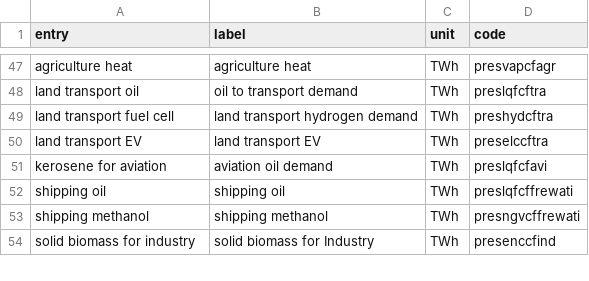
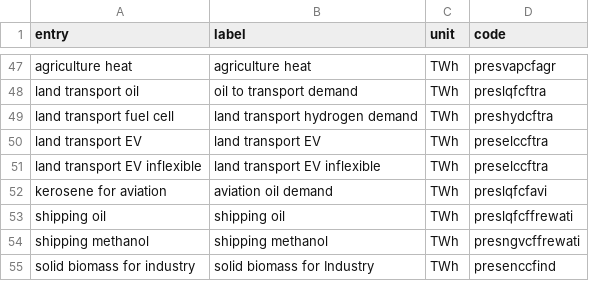
Before and after one commit to IntSusEnergySystems/pypsa2html, a CSV file: src/pypsa2html/data/carrier_flows_energy.csv, drawn as a sheet; only a part is shown, gaps mark what is left out; the diff names each change by its address in the sheet, - before the commit and + after, or states it on an @@ line.

```diff
--- a/src/pypsa2html/data/carrier_flows_energy.csv
+++ b/src/pypsa2html/data/carrier_flows_energy.csv
+row 51: land transport EV inflexible | land transport EV inflexible | TWh | preselccftra
```
